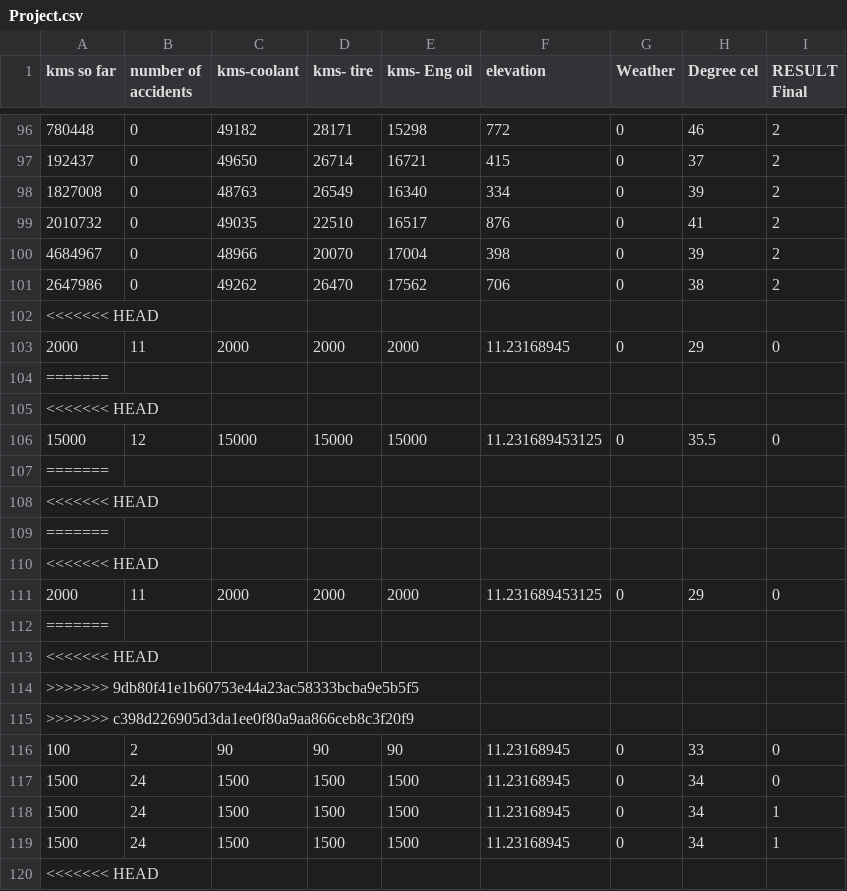
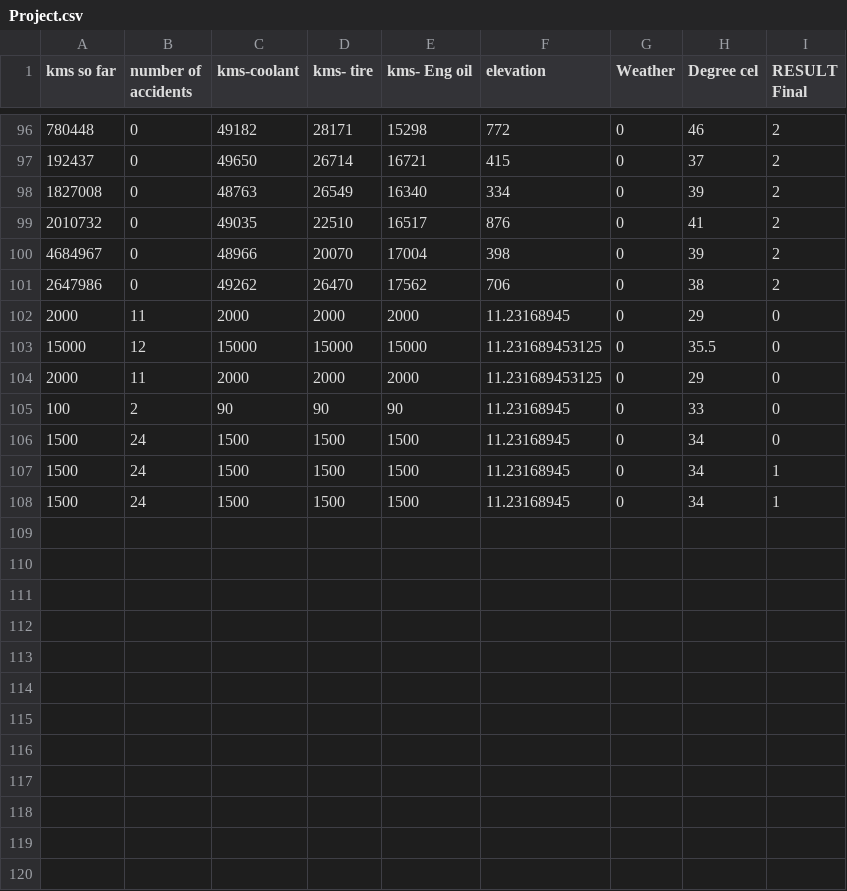
Before and after one commit to aniketvarade/vehicle-assistance-ml, a CSV file: python/Project.csv, drawn as a sheet; only a part is shown, gaps mark what is left out; the diff covers the shown part only; the diff names each change by its address in the sheet, - before the commit and + after, or states it on an @@ line.

Commit message:
Update Project.csv

```diff
--- a/python/Project.csv
+++ b/python/Project.csv
-row 102: <<<<<<< HEAD
-row 104: =======
-row 105: <<<<<<< HEAD
-row 107: =======
-row 108: <<<<<<< HEAD
-row 109: =======
-row 110: <<<<<<< HEAD
-row 112: =======
-row 113: <<<<<<< HEAD
-row 114: >>>>>>> 9db80f41e1b60753e44a23ac58333bcba9e5b5f5
-row 115: >>>>>>> c398d226905d3da1ee0f80a9aa866ceb8c3f20f9
-row 120: <<<<<<< HEAD
```
Also changed, not shown: 9 removed rows elsewhere in this file.
